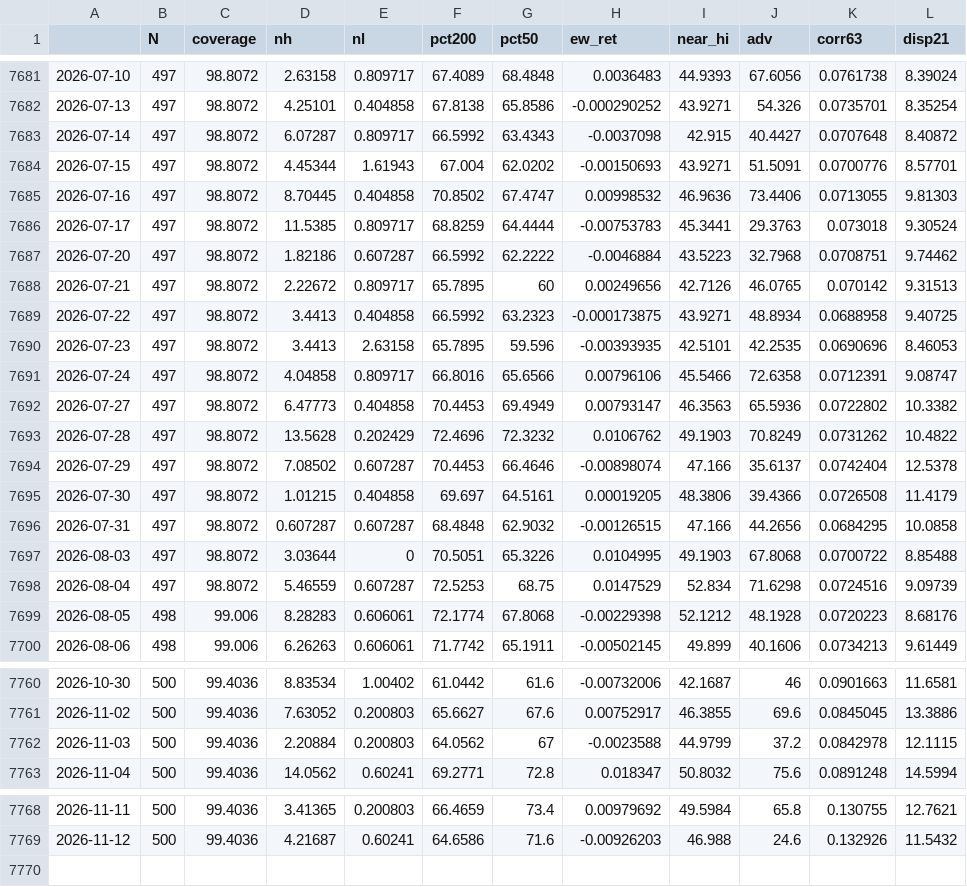
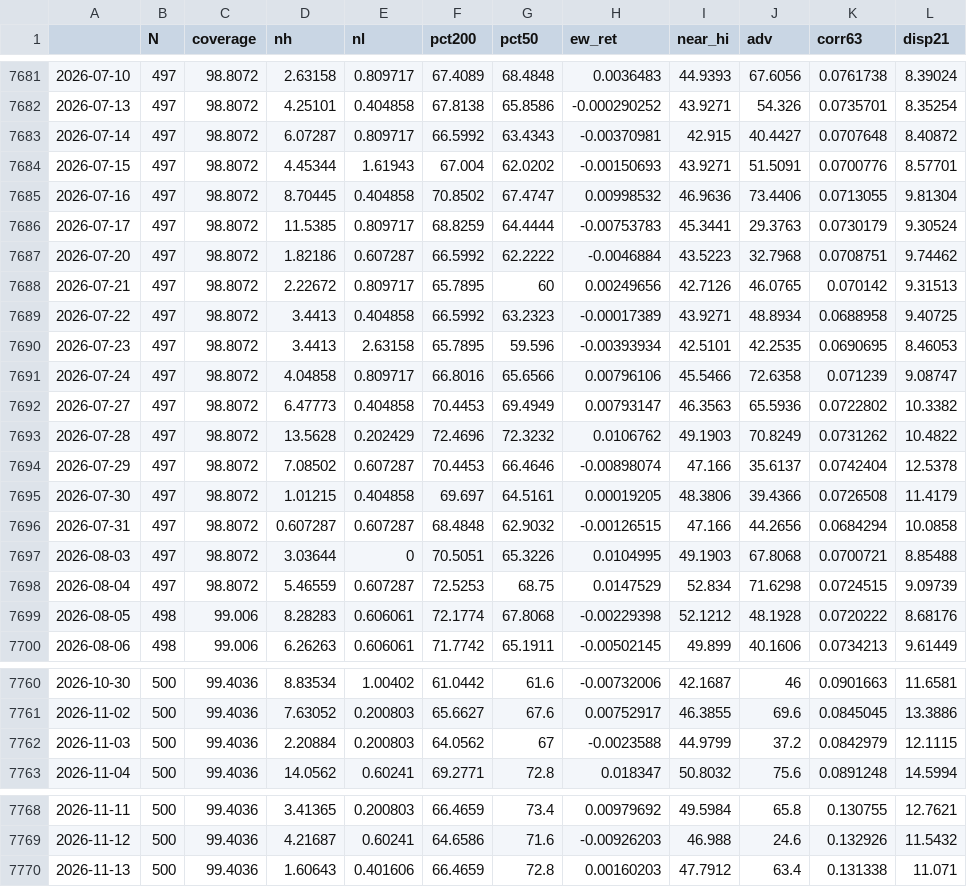
Before and after one commit to puntospillo/analisi-finanziaria, a CSV file: cache/ampiezza_storico.csv, drawn as a sheet; only a part is shown, gaps mark what is left out; the diff covers the shown part only.

```diff
--- a/cache/ampiezza_storico.csv
+++ b/cache/ampiezza_storico.csv
@@ -7682,11 +7682,11 @@
 2026-07-13,497,98.8072,4.25101,0.404858,67.8138,65.8586,-0.000290252,43.9271,54.326,0.0735701,8.35254
-2026-07-14,497,98.8072,6.07287,0.809717,66.5992,63.4343,-0.0037098,42.915,40.4427,0.0707648,8.40872
+2026-07-14,497,98.8072,6.07287,0.809717,66.5992,63.4343,-0.00370981,42.915,40.4427,0.0707648,8.40872
 2026-07-15,497,98.8072,4.45344,1.61943,67.004,62.0202,-0.00150693,43.9271,51.5091,0.0700776,8.57701
-2026-07-16,497,98.8072,8.70445,0.404858,70.8502,67.4747,0.00998532,46.9636,73.4406,0.0713055,9.81303
-2026-07-17,497,98.8072,11.5385,0.809717,68.8259,64.4444,-0.00753783,45.3441,29.3763,0.073018,9.30524
+2026-07-16,497,98.8072,8.70445,0.404858,70.8502,67.4747,0.00998532,46.9636,73.4406,0.0713055,9.81304
+2026-07-17,497,98.8072,11.5385,0.809717,68.8259,64.4444,-0.00753783,45.3441,29.3763,0.0730179,9.30524
 2026-07-20,497,98.8072,1.82186,0.607287,66.5992,62.2222,-0.0046884,43.5223,32.7968,0.0708751,9.74462
 2026-07-21,497,98.8072,2.22672,0.809717,65.7895,60,0.00249656,42.7126,46.0765,0.070142,9.31513
-2026-07-22,497,98.8072,3.4413,0.404858,66.5992,63.2323,-0.000173875,43.9271,48.8934,0.0688958,9.40725
-2026-07-23,497,98.8072,3.4413,2.63158,65.7895,59.596,-0.00393935,42.5101,42.2535,0.0690696,8.46053
-2026-07-24,497,98.8072,4.04858,0.809717,66.8016,65.6566,0.00796106,45.5466,72.6358,0.0712391,9.08747
+2026-07-22,497,98.8072,3.4413,0.404858,66.5992,63.2323,-0.00017389,43.9271,48.8934,0.0688958,9.40725
+2026-07-23,497,98.8072,3.4413,2.63158,65.7895,59.596,-0.00393934,42.5101,42.2535,0.0690695,8.46053
+2026-07-24,497,98.8072,4.04858,0.809717,66.8016,65.6566,0.00796106,45.5466,72.6358,0.071239,9.08747
 2026-07-27,497,98.8072,6.47773,0.404858,70.4453,69.4949,0.00793147,46.3563,65.5936,0.0722802,10.3382
@@ -7695,6 +7695,6 @@
 2026-07-30,497,98.8072,1.01215,0.404858,69.697,64.5161,0.00019205,48.3806,39.4366,0.0726508,11.4179
-2026-07-31,497,98.8072,0.607287,0.607287,68.4848,62.9032,-0.00126515,47.166,44.2656,0.0684295,10.0858
-2026-08-03,497,98.8072,3.03644,0,70.5051,65.3226,0.0104995,49.1903,67.8068,0.0700722,8.85488
-2026-08-04,497,98.8072,5.46559,0.607287,72.5253,68.75,0.0147529,52.834,71.6298,0.0724516,9.09739
-2026-08-05,498,99.006,8.28283,0.606061,72.1774,67.8068,-0.00229398,52.1212,48.1928,0.0720223,8.68176
+2026-07-31,497,98.8072,0.607287,0.607287,68.4848,62.9032,-0.00126515,47.166,44.2656,0.0684294,10.0858
+2026-08-03,497,98.8072,3.03644,0,70.5051,65.3226,0.0104995,49.1903,67.8068,0.0700721,8.85488
+2026-08-04,497,98.8072,5.46559,0.607287,72.5253,68.75,0.0147529,52.834,71.6298,0.0724515,9.09739
+2026-08-05,498,99.006,8.28283,0.606061,72.1774,67.8068,-0.00229398,52.1212,48.1928,0.0720222,8.68176
 2026-08-06,498,99.006,6.26263,0.606061,71.7742,65.1911,-0.00502145,49.899,40.1606,0.0734213,9.61449
@@ -7761,3 +7761,3 @@
 2026-11-02,500,99.4036,7.63052,0.200803,65.6627,67.6,0.00752917,46.3855,69.6,0.0845045,13.3886
-2026-11-03,500,99.4036,2.20884,0.200803,64.0562,67,-0.0023588,44.9799,37.2,0.0842978,12.1115
+2026-11-03,500,99.4036,2.20884,0.200803,64.0562,67,-0.0023588,44.9799,37.2,0.0842979,12.1115
 2026-11-04,500,99.4036,14.0562,0.60241,69.2771,72.8,0.018347,50.8032,75.6,0.0891248,14.5994
@@ -7769 +7769,2 @@
 2026-11-12,500,99.4036,4.21687,0.60241,64.6586,71.6,-0.00926203,46.988,24.6,0.132926,11.5432
+2026-11-13,500,99.4036,1.60643,0.401606,66.4659,72.8,0.00160203,47.7912,63.4,0.131338,11.071
```
Also changed, not shown: 8 edited cells elsewhere in this file, 9 other files.
